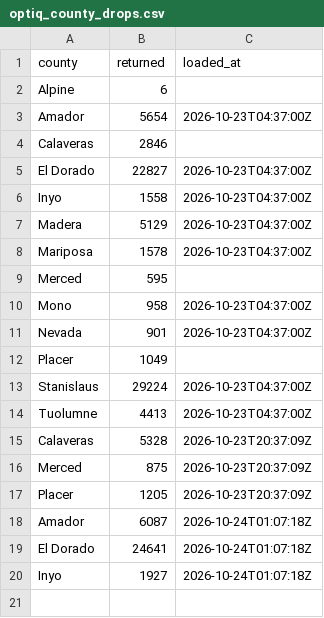
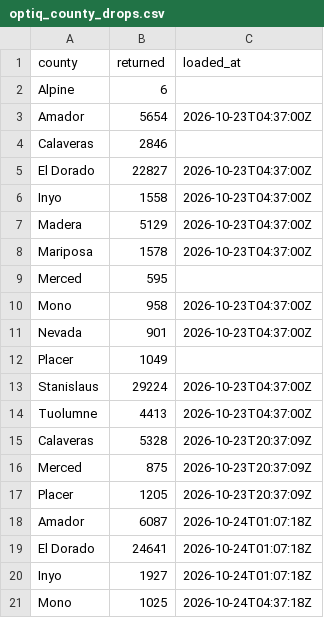
Before and after one commit to tysoda/2026-Ca-SD4-forecast-V2, a CSV file: optiq_county_drops.csv, drawn as a sheet.

```diff
--- a/optiq_county_drops.csv
+++ b/optiq_county_drops.csv
@@ -20 +20,2 @@ El Dorado,24641,2026-10-24T01:07:18Z
 Inyo,1927,2026-10-24T01:07:18Z
+Mono,1025,2026-10-24T04:37:18Z
```
Also changed, not shown: optiq_county_party.csv, optiq_crosstabs.csv, 3 other files.
